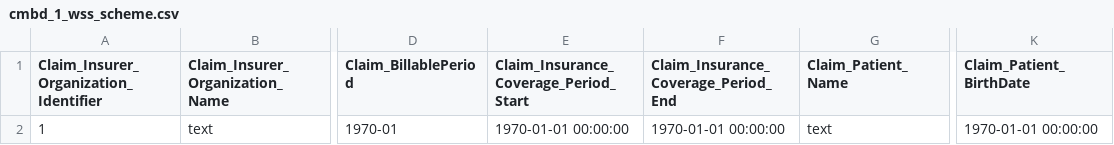
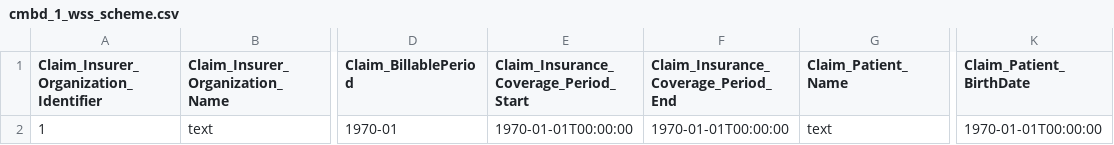
Before and after one commit to AVEDIAN/Avedian-CMBD-Transformation, a CSV file: cmbd_1_wss_scheme.csv, drawn as a sheet; only a part is shown, gaps mark what is left out; the diff names each change by its address in the sheet, - before the commit and + after, or states it on an @@ line.

```diff
--- a/cmbd_1_wss_scheme.csv
+++ b/cmbd_1_wss_scheme.csv
-E2: 1970-01-01 00:00:00
+E2: 1970-01-01T00:00:00
-F2: 1970-01-01 00:00:00
+F2: 1970-01-01T00:00:00
-K2 (Claim_Patient_BirthDate): 1970-01-01 00:00:00
+K2 (Claim_Patient_BirthDate): 1970-01-01T00:00:00
```
Also changed, not shown: cmbd_1_wh_scheme.csv, cmbd_2_wss_scheme.csv, 7 other files.
